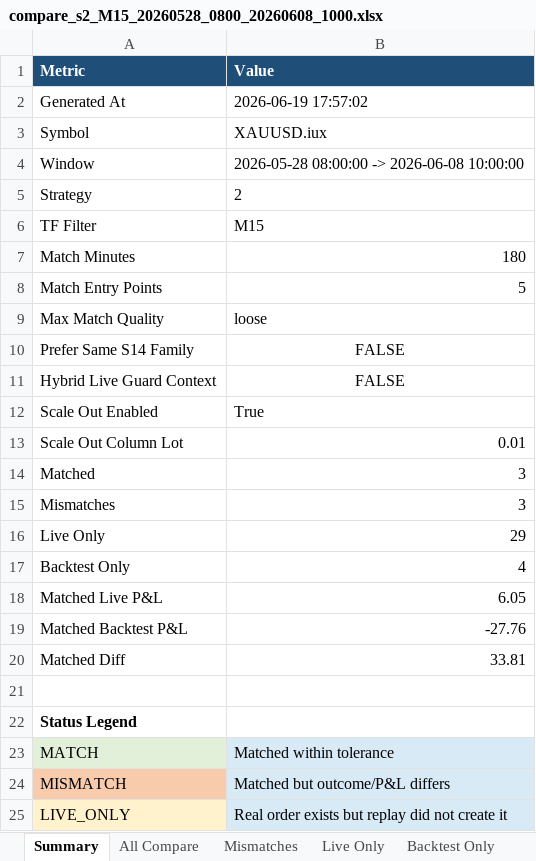
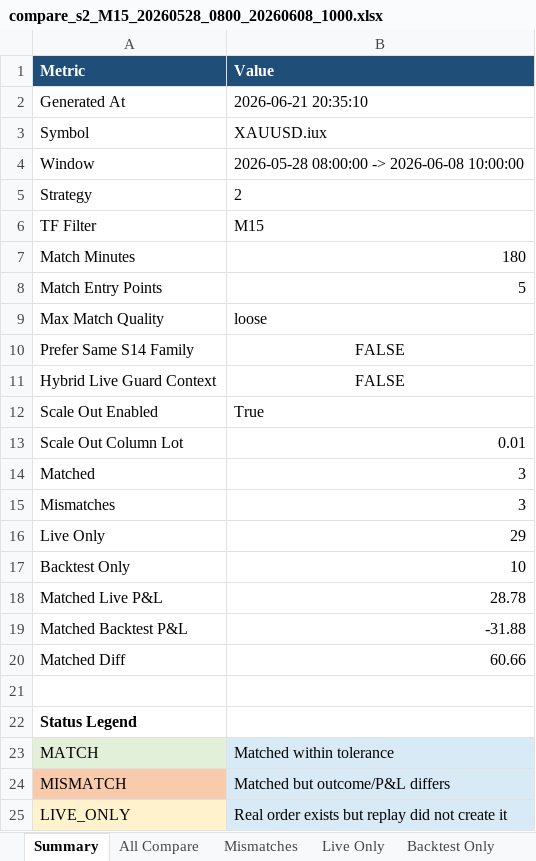
Before and after one commit to ArinMnw/Copter01_AI_Bot_2, an Excel workbook: excel_reports/backtest_compare/s2/compare_s2_M15_20260528_0800_20260608_1000.xlsx, sheet Summary, drawn as a sheet; only a part is shown; values as stored, in another font and other column widths than the file's, no borders; the diff names each change by its address in the sheet, - before the commit and + after, or states it on an @@ line.

```diff
--- a/excel_reports/backtest_compare/s2/compare_s2_M15_20260528_0800_20260608_1000.xlsx (sheet Summary)
+++ b/excel_reports/backtest_compare/s2/compare_s2_M15_20260528_0800_20260608_1000.xlsx (sheet Summary)
-B2 (Value): 2026-06-19 17:57:02
+B2 (Value): 2026-06-21 20:35:10
-B17 (Value): 4
+B17 (Value): 10
-B18 (Value): 6.05
+B18 (Value): 28.78
-B19 (Value): -27.76
+B19 (Value): -31.88
-B20 (Value): 33.81
+B20 (Value): 60.66
```
Also changed, not shown: sheet All Compare, sheet Backtest Only, sheet Live Only, sheet Mismatches, sheet Matches, sheet Gap Summary, excel_reports/backtest_compare/s14/compare_s14_M15_20260528_0800_20260608_1000.xlsx, excel_reports/backtest_compare/s3/compare_s3_M15_20260528_0800_20260608_1000.xlsx, 53 other files.
